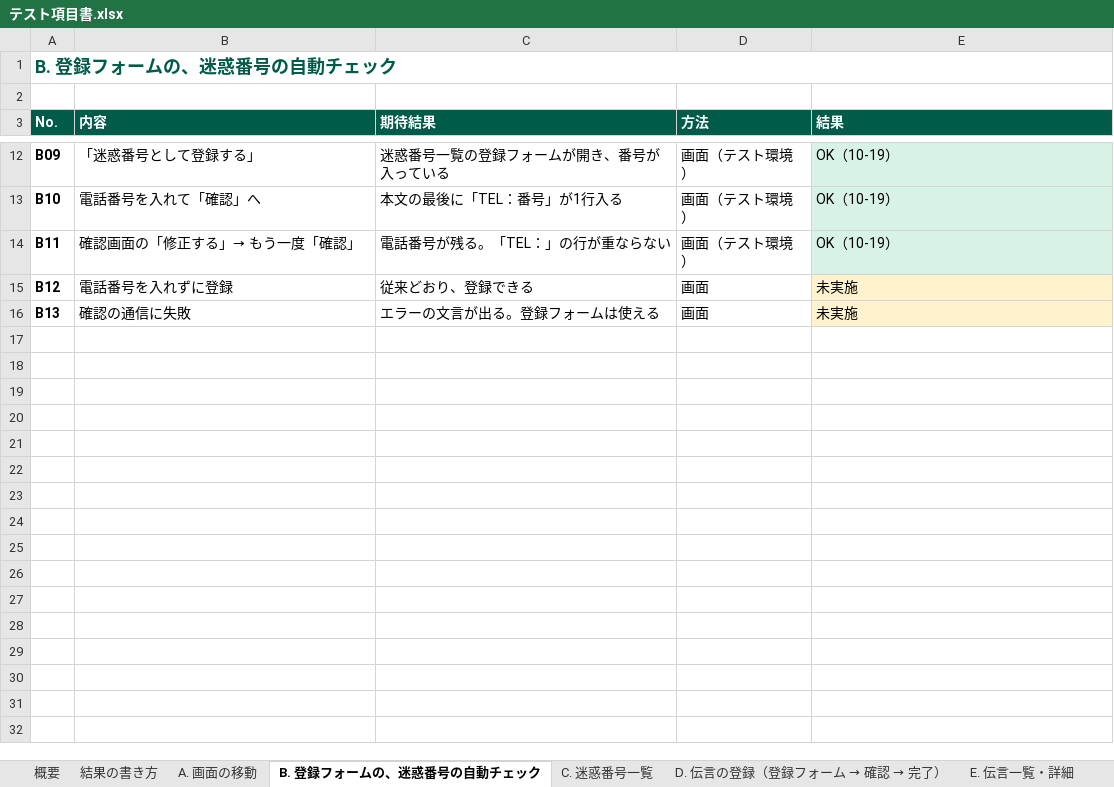
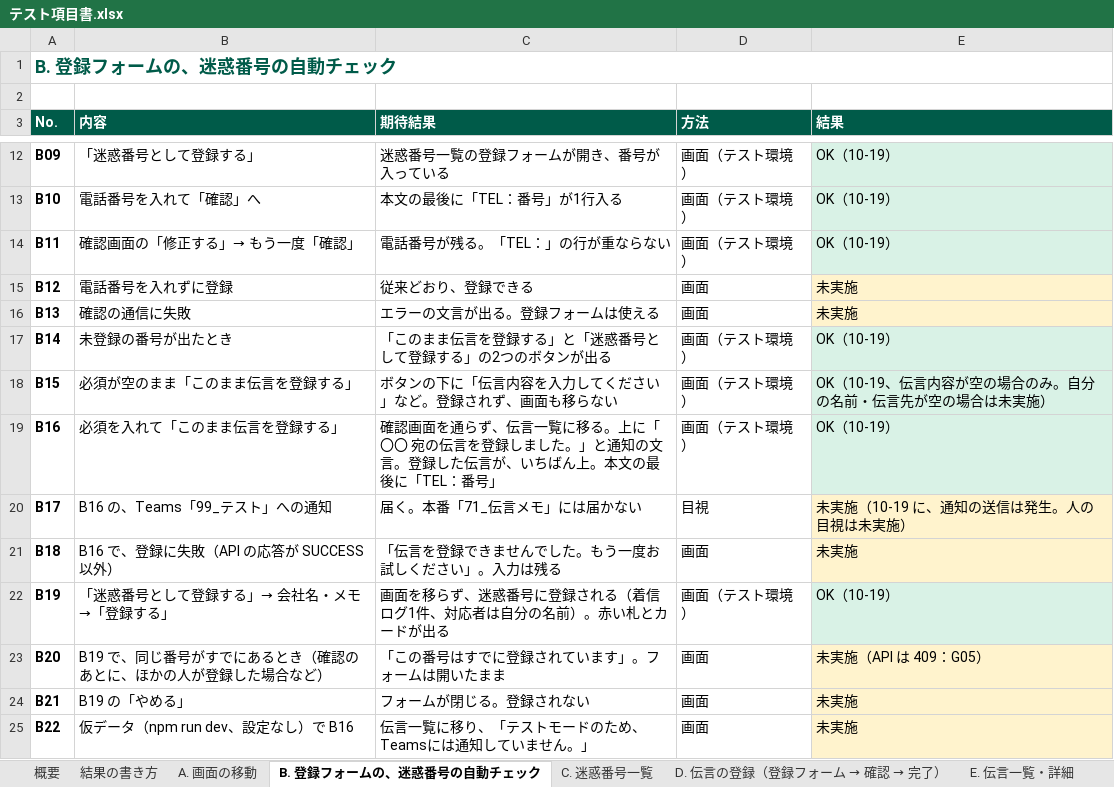
Before and after one commit to iwtmk26/message-system, an Excel workbook: docs/excel/テスト項目書.xlsx, sheet B. 登録フォームの、迷惑番号の自動チェック, drawn as a sheet; only a part is shown, gaps mark what is left out; values as stored, in another font and other column widths than the file's, no borders; the diff names each change by its address in the sheet, - before the commit and + after, or states it on an @@ line.

```diff
--- a/docs/excel/テスト項目書.xlsx (sheet B. 登録フォームの、迷惑番号の自動チェック)
+++ b/docs/excel/テスト項目書.xlsx (sheet B. 登録フォームの、迷惑番号の自動チェック)
+row 17: B14 | 未登録の番号が出たとき | 「このまま伝言を登録する」と「迷惑番号として登録する」の2つのボタンが出る | 画面（テスト環境） | OK（10-19）
+row 18: B15 | 必須が空のまま「このまま伝言を登録する」 | ボタンの下に「伝言内容を入力してください」など。登録されず、画面も移らない | 画面（テスト環境） | OK（10-19、伝言内容が空の場合のみ。自分の名前・伝言先が空の場合は未実施）
+row 19: B16 | 必須を入れて「このまま伝言を登録する」 | 確認画面を通らず、伝言一覧に移る。上に「〇〇 宛の伝言を登録しました。」と通知の文言。登録した伝言が、いちばん上。本文の最後に「TEL：番号」 | 画面（テスト環境） | OK（10-19）
+row 20: B17 | B16 の、Teams「99_テスト」への通知 | 届く。本番「71_伝言メモ」には届かない | 目視 | 未実施（10-19 に、通知の送信は発生。人の目視は未実施）
+row 21: B18 | B16 で、登録に失敗（API の応答が SUCCESS 以外） | 「伝言を登録できませんでした。もう一度お試しください」。入力は残る | 画面 | 未実施
+row 22: B19 | 「迷惑番号として登録する」→ 会社名・メモ →「登録する」 | 画面を移らず、迷惑番号に登録される（着信ログ1件、対応者は自分の名前）。赤い札とカードが出る | 画面（テスト環境） | OK（10-19）
+row 23: B20 | B19 で、同じ番号がすでにあるとき（確認のあとに、ほかの人が登録した場合など） | 「この番号はすでに登録されています」。フォームは開いたまま | 画面 | 未実施（API は 409：G05）
+row 24: B21 | B19 の「やめる」 | フォームが閉じる。登録されない | 画面 | 未実施
+row 25: B22 | 仮データ（npm run dev、設定なし）で B16 | 伝言一覧に移り、「テストモードのため、Teamsには通知していません。」 | 画面 | 未実施
```
Also changed, not shown: sheet 概要, sheet 本番で行うテスト（リリース時）, sheet D. 伝言の登録（登録フォーム → 確認 → 完了）, docs/excel/リリース手順書.xlsx, docs/excel/仕様書.xlsx, 9 other files.
